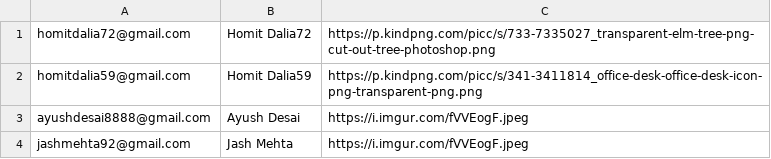
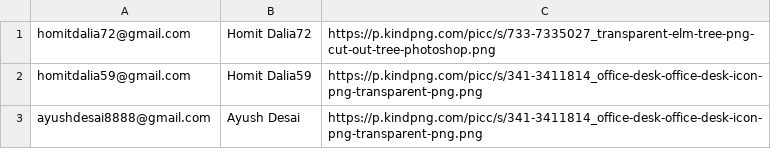
Before and after one commit to homit-dalia/Certificate-Generator-and-Auto-Email, a CSV file: userData.csv, drawn as a sheet.

```diff
--- a/userData.csv
+++ b/userData.csv
@@ -2,3 +2,2 @@ homitdalia72@gmail.com,Homit Dalia72,https://p.kindpng.com/picc/s/733-7335027_tr
 homitdalia59@gmail.com,Homit Dalia59,https://p.kindpng.com/picc/s/341-3411814_office-desk-office-desk-icon-png-transparent-png.png
-ayushdesai8888@gmail.com,Ayush Desai,https://i.imgur.com/fVVEogF.jpeg
-jashmehta92@gmail.com,Jash Mehta,https://i.imgur.com/fVVEogF.jpeg
+ayushdesai8888@gmail.com,Ayush Desai,https://p.kindpng.com/picc/s/341-3411814_office-desk-office-desk-icon-png-transparent-png.png
```
Also changed, not shown: 2 other files.
